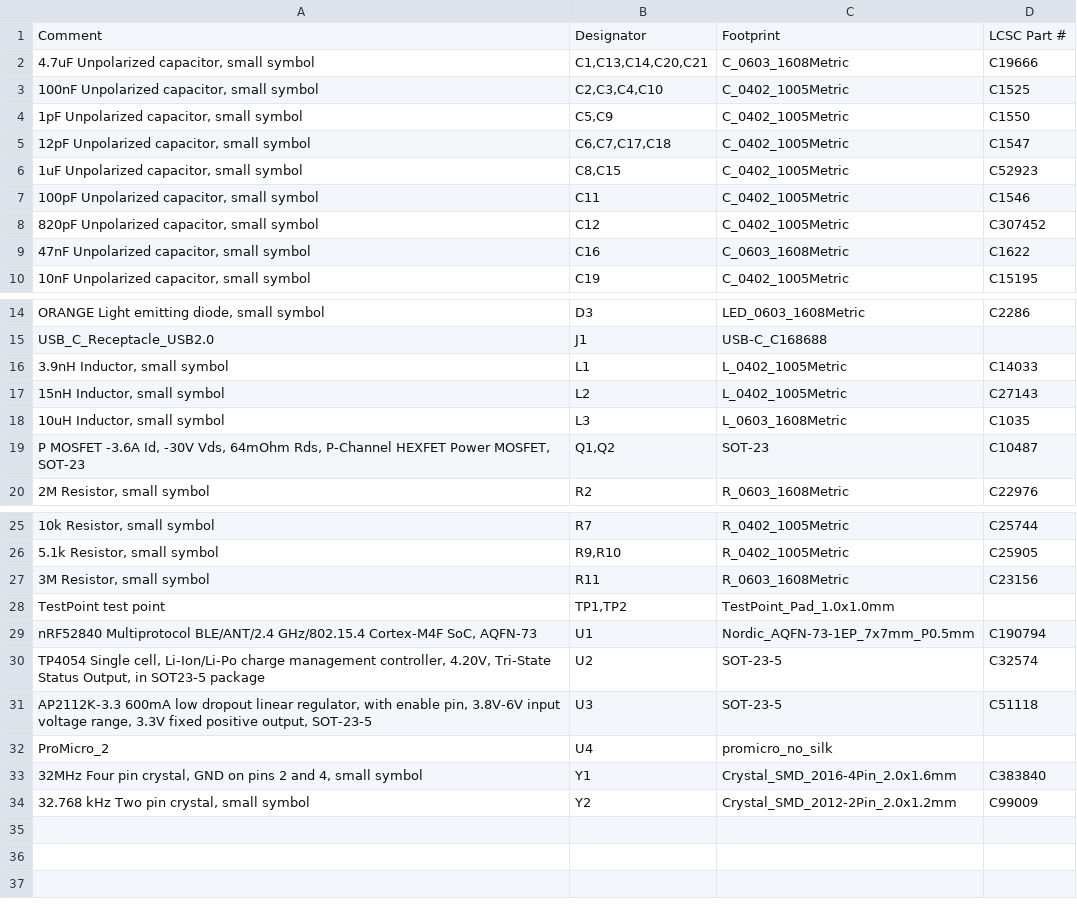
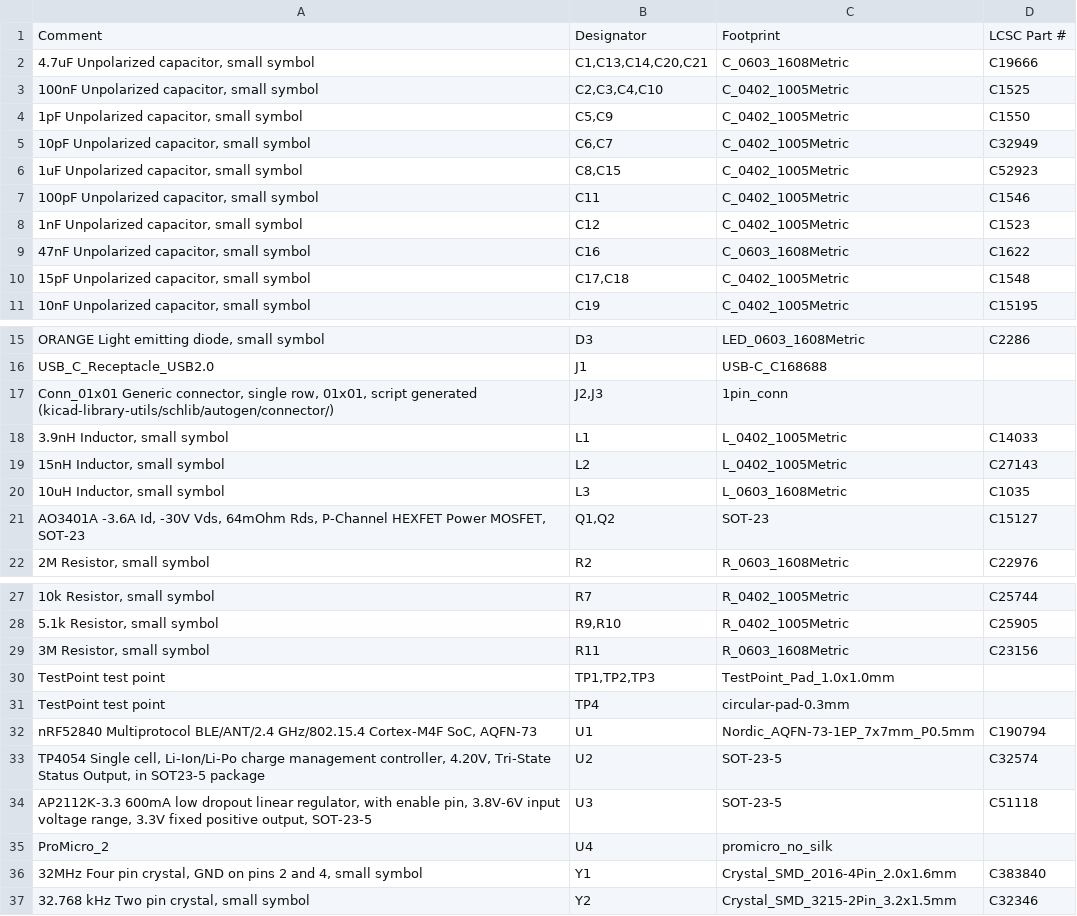
Before and after one commit to zhiayang/mikoto, a CSV file: assembly/akami-bom.csv, drawn as a sheet; only a part is shown, gaps mark what is left out.

```diff
--- a/assembly/akami-bom.csv
+++ b/assembly/akami-bom.csv
@@ -4,7 +4,8 @@ Comment,Designator,Footprint,LCSC Part #
 "1pF Unpolarized capacitor, small symbol","C5,C9",C_0402_1005Metric,C1550
-"12pF Unpolarized capacitor, small symbol","C6,C7,C17,C18",C_0402_1005Metric,C1547
+"10pF Unpolarized capacitor, small symbol","C6,C7",C_0402_1005Metric,C32949
 "1uF Unpolarized capacitor, small symbol","C8,C15",C_0402_1005Metric,C52923
 "100pF Unpolarized capacitor, small symbol",C11,C_0402_1005Metric,C1546
-"820pF Unpolarized capacitor, small symbol",C12,C_0402_1005Metric,C307452
+"1nF Unpolarized capacitor, small symbol",C12,C_0402_1005Metric,C1523
 "47nF Unpolarized capacitor, small symbol",C16,C_0603_1608Metric,C1622
+"15pF Unpolarized capacitor, small symbol","C17,C18",C_0402_1005Metric,C1548
 "10nF Unpolarized capacitor, small symbol",C19,C_0402_1005Metric,C15195
@@ -15,2 +16,3 @@ Comment,Designator,Footprint,LCSC Part #
 USB_C_Receptacle_USB2.0 ,J1,USB-C_C168688,
+"Conn_01x01 Generic connector, single row, 01x01, script generated (kicad-library-utils/schlib/autogen/connector/)","J2,J3",1pin_conn,
 "3.9nH Inductor, small symbol",L1,L_0402_1005Metric,C14033
@@ -18,3 +20,3 @@ USB_C_Receptacle_USB2.0 ,J1,USB-C_C168688,
 "10uH Inductor, small symbol",L3,L_0603_1608Metric,C1035
-"P MOSFET -3.6A Id, -30V Vds, 64mOhm Rds, P-Channel HEXFET Power MOSFET, SOT-23","Q1,Q2",SOT-23,C10487
+"AO3401A -3.6A Id, -30V Vds, 64mOhm Rds, P-Channel HEXFET Power MOSFET, SOT-23","Q1,Q2",SOT-23,C15127
 "2M Resistor, small symbol",R2,R_0603_1608Metric,C22976
@@ -27,3 +29,4 @@ USB_C_Receptacle_USB2.0 ,J1,USB-C_C168688,
 "3M Resistor, small symbol",R11,R_0603_1608Metric,C23156
-TestPoint test point,"TP1,TP2",TestPoint_Pad_1.0x1.0mm,
+TestPoint test point,"TP1,TP2,TP3",TestPoint_Pad_1.0x1.0mm,
+TestPoint test point,TP4,circular-pad-0.3mm,
 "nRF52840 Multiprotocol BLE/ANT/2.4 GHz/802.15.4 Cortex-M4F SoC, AQFN-73",U1,Nordic_AQFN-73-1EP_7x7mm_P0.5mm,C190794
@@ -33,2 +36,2 @@ ProMicro_2 ,U4,promicro_no_silk,
 "32MHz Four pin crystal, GND on pins 2 and 4, small symbol",Y1,Crystal_SMD_2016-4Pin_2.0x1.6mm,C383840
-"32.768 kHz Two pin crystal, small symbol",Y2,Crystal_SMD_2012-2Pin_2.0x1.2mm,C99009
+"32.768 kHz Two pin crystal, small symbol",Y2,Crystal_SMD_3215-2Pin_3.2x1.5mm,C32346
```
Also changed, not shown: assembly/akami-all-pos.csv, 25 other files.
